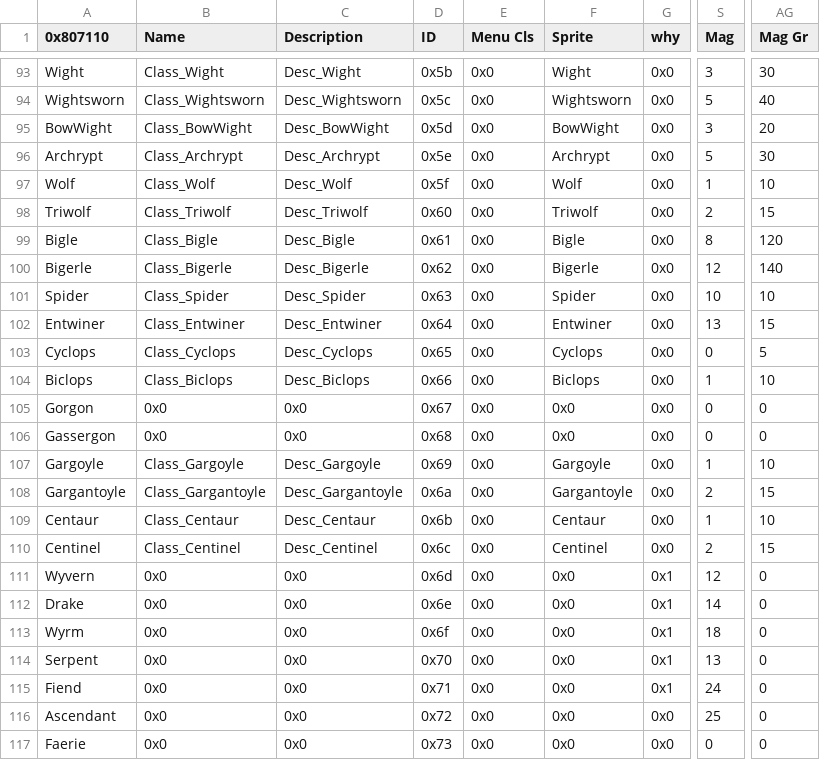
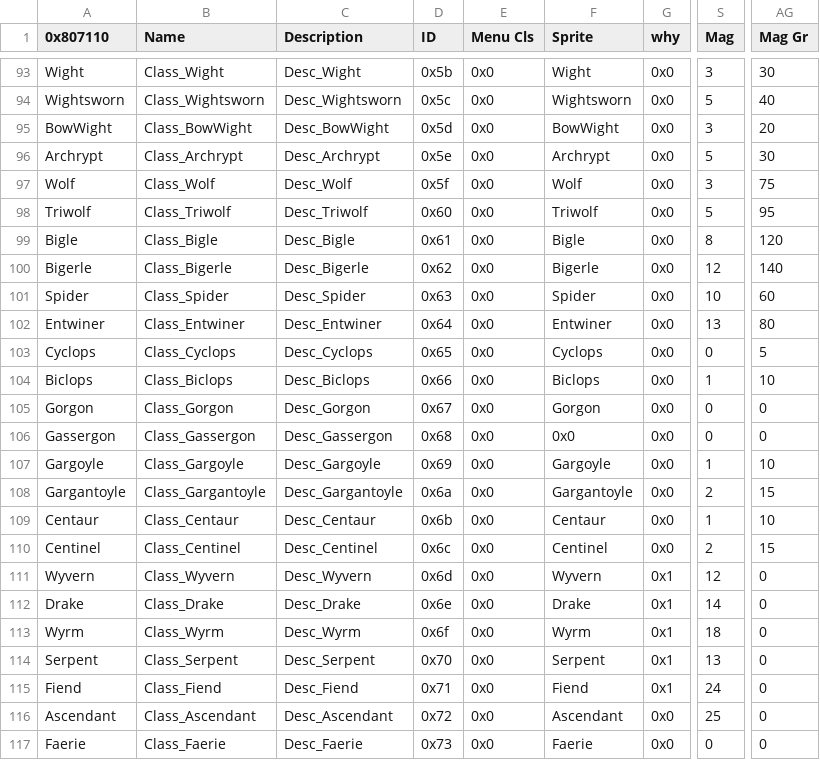
Before and after one commit to Retina1/fourthFiles, a CSV file: Tables/CharacterClass/ClassTable.csv, drawn as a sheet; only a part is shown, gaps mark what is left out; the diff covers the shown part only; the diff names each change by its address in the sheet, - before the commit and + after, or states it on an @@ line.

```diff
--- a/Tables/CharacterClass/ClassTable.csv
+++ b/Tables/CharacterClass/ClassTable.csv
-S97 (Mag): 1
+S97 (Mag): 3
-AG97 (Mag Gr): 10
+AG97 (Mag Gr): 75
-S98 (Mag): 2
+S98 (Mag): 5
-AG98 (Mag Gr): 15
+AG98 (Mag Gr): 95
-AG101 (Mag Gr): 10
+AG101 (Mag Gr): 60
-AG102 (Mag Gr): 15
+AG102 (Mag Gr): 80
-B105 (Name): 0x0
+B105 (Name): Class_Gorgon
-C105 (Description): 0x0
+C105 (Description): Desc_Gorgon
-F105 (Sprite): 0x0
+F105 (Sprite): Gorgon
-B106 (Name): 0x0
+B106 (Name): Class_Gassergon
-C106 (Description): 0x0
+C106 (Description): Desc_Gassergon
-B111 (Name): 0x0
+B111 (Name): Class_Wyvern
-C111 (Description): 0x0
+C111 (Description): Desc_Wyvern
-F111 (Sprite): 0x0
+F111 (Sprite): Wyvern
-B112 (Name): 0x0
+B112 (Name): Class_Drake
-C112 (Description): 0x0
+C112 (Description): Desc_Drake
-F112 (Sprite): 0x0
+F112 (Sprite): Drake
-B113 (Name): 0x0
+B113 (Name): Class_Wyrm
-C113 (Description): 0x0
+C113 (Description): Desc_Wyrm
-F113 (Sprite): 0x0
+F113 (Sprite): Wyrm
-B114 (Name): 0x0
+B114 (Name): Class_Serpent
-C114 (Description): 0x0
+C114 (Description): Desc_Serpent
-F114 (Sprite): 0x0
+F114 (Sprite): Serpent
-B115 (Name): 0x0
+B115 (Name): Class_Fiend
-C115 (Description): 0x0
+C115 (Description): Desc_Fiend
-F115 (Sprite): 0x0
+F115 (Sprite): Fiend
-B116 (Name): 0x0
+B116 (Name): Class_Ascendant
-C116 (Description): 0x0
+C116 (Description): Desc_Ascendant
-F116 (Sprite): 0x0
+F116 (Sprite): Ascendant
-B117 (Name): 0x0
+B117 (Name): Class_Faerie
-C117 (Description): 0x0
+C117 (Description): Desc_Faerie
-F117 (Sprite): 0x0
+F117 (Sprite): Faerie
```
Also changed, not shown: 37 edited cells elsewhere in this file, Tables/CharacterClass/CharacterTable.csv, Tables/Items/ItemTable.csv, 45 other files.
